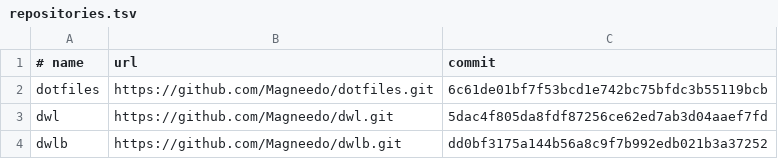
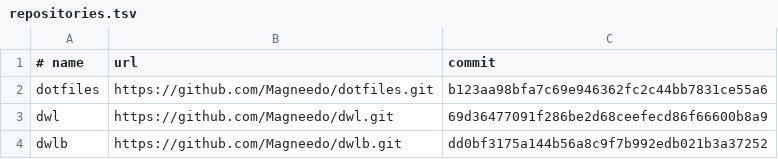
Before and after one commit to Magneedo/brenOS, a TSV file: manifests/repositories.tsv, drawn as a sheet.

```diff
--- a/manifests/repositories.tsv
+++ b/manifests/repositories.tsv
@@ -1,4 +1,4 @@
 # name	url	commit
-dotfiles	https://github.com/Magneedo/dotfiles.git	6c61de01bf7f53bcd1e742bc75bfdc3b55119bcb
-dwl	https://github.com/Magneedo/dwl.git	5dac4f805da8fdf87256ce62ed7ab3d04aaef7fd
+dotfiles	https://github.com/Magneedo/dotfiles.git	b123aa98bfa7c69e946362fc2c44bb7831ce55a6
+dwl	https://github.com/Magneedo/dwl.git	69d36477091f286be2d68ceefecd86f66600b8a9
 dwlb	https://github.com/Magneedo/dwlb.git	dd0bf3175a144b56a8c9f7b992edb021b3a37252
```
Also changed, not shown: docs/packages-all.tsv, manifests/files.tsv, 5 other files.
